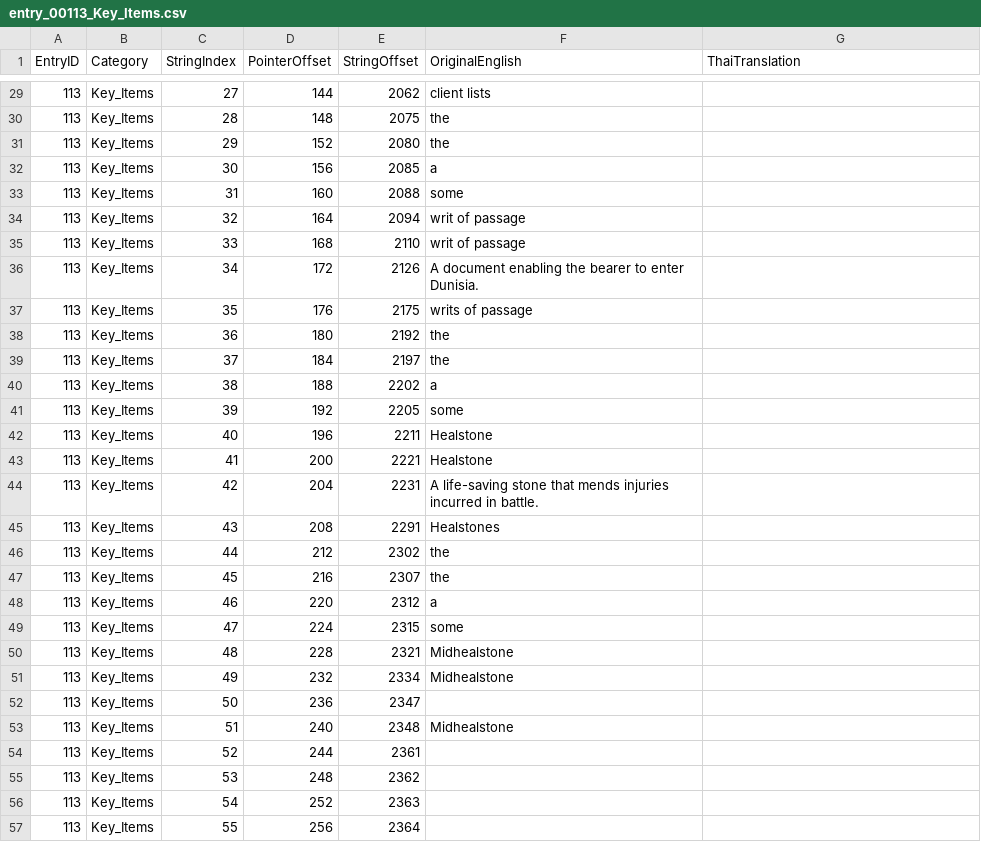
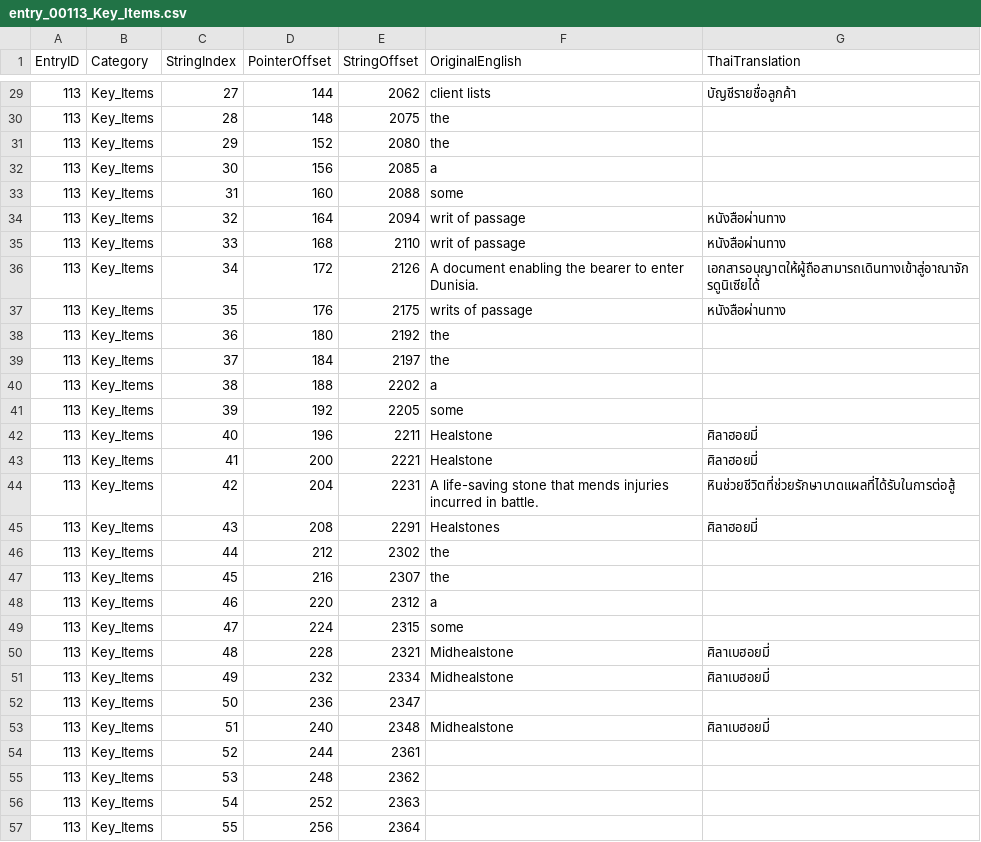
Before and after one commit to supakiat2018/dragon-quest-heroes-2-thai, a CSV file: text_csv/categories/entry_00113_Key_Items.csv, drawn as a sheet; only a part is shown, gaps mark what is left out; the diff covers the shown part only.

Commit message:
Translate 100% of Key Items, Areas, Dungeons, Side Quests, Rumours, and Accolades (Entries 50, 113, 141, 148, 169, 260) with Arabic numerals and pure Thai terminology

```diff
--- a/text_csv/categories/entry_00113_Key_Items.csv
+++ b/text_csv/categories/entry_00113_Key_Items.csv
@@ -29,2 +29,2 @@
-113,Key_Items,27,144,2062,client lists,
+113,Key_Items,27,144,2062,client lists,บัญชีรายชื่อลูกค้า
 113,Key_Items,28,148,2075,the ,
@@ -33,6 +33,6 @@
 113,Key_Items,31,160,2088,some ,
-113,Key_Items,32,164,2094,writ of passage,
-113,Key_Items,33,168,2110,writ of passage,
-113,Key_Items,34,172,2126,A document enabling the bearer to enter Dunisia.,
-113,Key_Items,35,176,2175,writs of passage,
+113,Key_Items,32,164,2094,writ of passage,หนังสือผ่านทาง
+113,Key_Items,33,168,2110,writ of passage,หนังสือผ่านทาง
+113,Key_Items,34,172,2126,A document enabling the bearer to enter Dunisia.,เอกสารอนุญาตให้ผู้ถือสามารถเดินทางเข้าสู่อาณาจักรดูนิเซียได้
+113,Key_Items,35,176,2175,writs of passage,หนังสือผ่านทาง
 113,Key_Items,36,180,2192,the ,
@@ -41,6 +41,6 @@
 113,Key_Items,39,192,2205,some ,
-113,Key_Items,40,196,2211,Healstone,
-113,Key_Items,41,200,2221,Healstone,
-113,Key_Items,42,204,2231,A life-saving stone that mends injuries incurred in battle.,
-113,Key_Items,43,208,2291,Healstones,
+113,Key_Items,40,196,2211,Healstone,ศิลาฮอยมี่
+113,Key_Items,41,200,2221,Healstone,ศิลาฮอยมี่
+113,Key_Items,42,204,2231,A life-saving stone that mends injuries incurred in battle.,หินช่วยชีวิตที่ช่วยรักษาบาดแผลที่ได้รับในการต่อสู้
+113,Key_Items,43,208,2291,Healstones,ศิลาฮอยมี่
 113,Key_Items,44,212,2302,the ,
@@ -49,6 +49,6 @@
 113,Key_Items,47,224,2315,some ,
-113,Key_Items,48,228,2321,Midhealstone,
-113,Key_Items,49,232,2334,Midhealstone,
+113,Key_Items,48,228,2321,Midhealstone,ศิลาเบฮอยมี่
+113,Key_Items,49,232,2334,Midhealstone,ศิลาเบฮอยมี่
 113,Key_Items,50,236,2347,,
-113,Key_Items,51,240,2348,Midhealstone,
+113,Key_Items,51,240,2348,Midhealstone,ศิลาเบฮอยมี่
 113,Key_Items,52,244,2361,,
```
Also changed, not shown: 72 edited cells elsewhere in this file, text_csv/categories/entry_00141_Side_Quests.csv, 14 other files.
